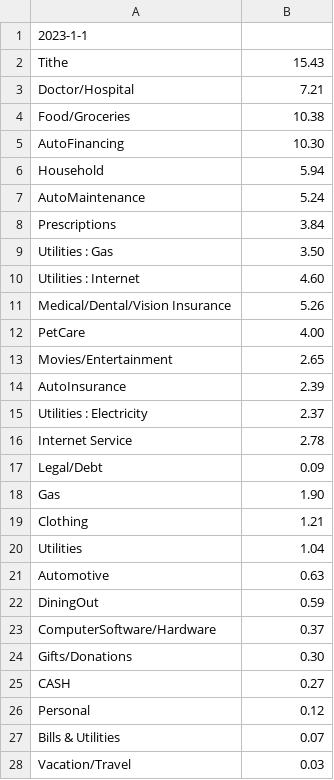
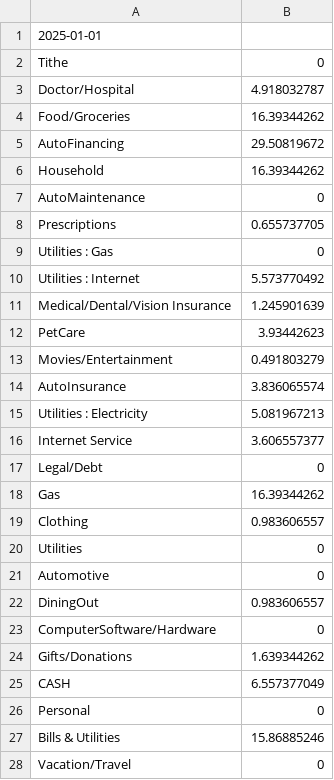
Before and after one commit to jbyrnescu/finance, a CSV file: DollarsPerDayExpenditures.csv, drawn as a sheet; only a part is shown; the diff covers the shown part only.

Commit message:
Modified budget.  First draft. There will be more changes!

```diff
--- a/DollarsPerDayExpenditures.csv
+++ b/DollarsPerDayExpenditures.csv
@@ -1,28 +1,28 @@
-2023-1-1,
-Tithe,15.43
-Doctor/Hospital,7.21
-Food/Groceries,10.38
-AutoFinancing,10.30
-Household,5.94
-AutoMaintenance,5.24
-Prescriptions,3.84
-Utilities : Gas,3.50
-Utilities : Internet,4.60
-Medical/Dental/Vision Insurance,5.26
-PetCare,4.00
-Movies/Entertainment,2.65
-AutoInsurance,2.39
-Utilities : Electricity,2.37
-Internet Service,2.78
-Legal/Debt,0.09
-Gas,1.90
-Clothing,1.21
-Utilities,1.04
-Automotive,0.63
-DiningOut,0.59
-ComputerSoftware/Hardware,0.37
-Gifts/Donations,0.30
-CASH,0.27
-Personal,0.12
-Bills & Utilities,0.07
-Vacation/Travel,0.03
+2025-01-01,
+Tithe,0
+Doctor/Hospital,4.918032787
+Food/Groceries,16.39344262
+AutoFinancing,29.50819672
+Household,16.39344262
+AutoMaintenance,0
+Prescriptions,0.655737705
+Utilities : Gas,0
+Utilities : Internet,5.573770492
+Medical/Dental/Vision Insurance,1.245901639
+PetCare,3.93442623
+Movies/Entertainment,0.491803279
+AutoInsurance,3.836065574
+Utilities : Electricity,5.081967213
+Internet Service,3.606557377
+Legal/Debt,0
+Gas,16.39344262
+Clothing,0.983606557
+Utilities,0
+Automotive,0
+DiningOut,0.983606557
+ComputerSoftware/Hardware,0
+Gifts/Donations,1.639344262
+CASH,6.557377049
+Personal,0
+Bills & Utilities,15.86885246
+Vacation/Travel,0
```
Also changed, not shown: 4 edited cells elsewhere in this file.
